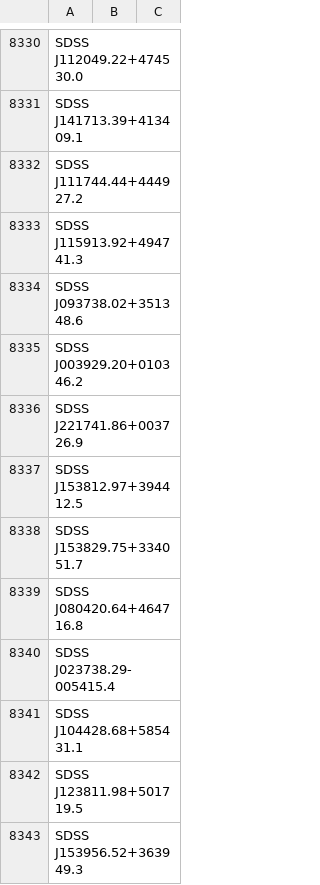
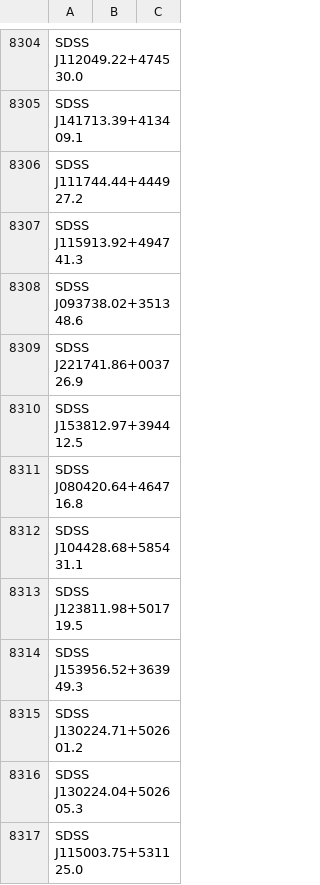
Before and after one commit to moustakas/SGA, a CSV file: py/SGA/data/SGA2025/SGA2025-parent-drop.csv, drawn as a sheet; only a part is shown, gaps mark what is left out; the shorter side is filled out with more unchanged rows; the diff covers the shown part only.

```diff
--- a/py/SGA/data/SGA2025/SGA2025-parent-drop.csv
+++ b/py/SGA/data/SGA2025/SGA2025-parent-drop.csv
@@ -8334,8 +8308,5 @@ SDSS J115913.92+494741.3,,
 SDSS J093738.02+351348.6,,
-SDSS J003929.20+010346.2,,
 SDSS J221741.86+003726.9,,
 SDSS J153812.97+394412.5,,
-SDSS J153829.75+334051.7,,
 SDSS J080420.64+464716.8,,
-SDSS J023738.29-005415.4,,
 SDSS J104428.68+585431.1,,
```
Also changed, not shown: 81 removed rows elsewhere in this file.
